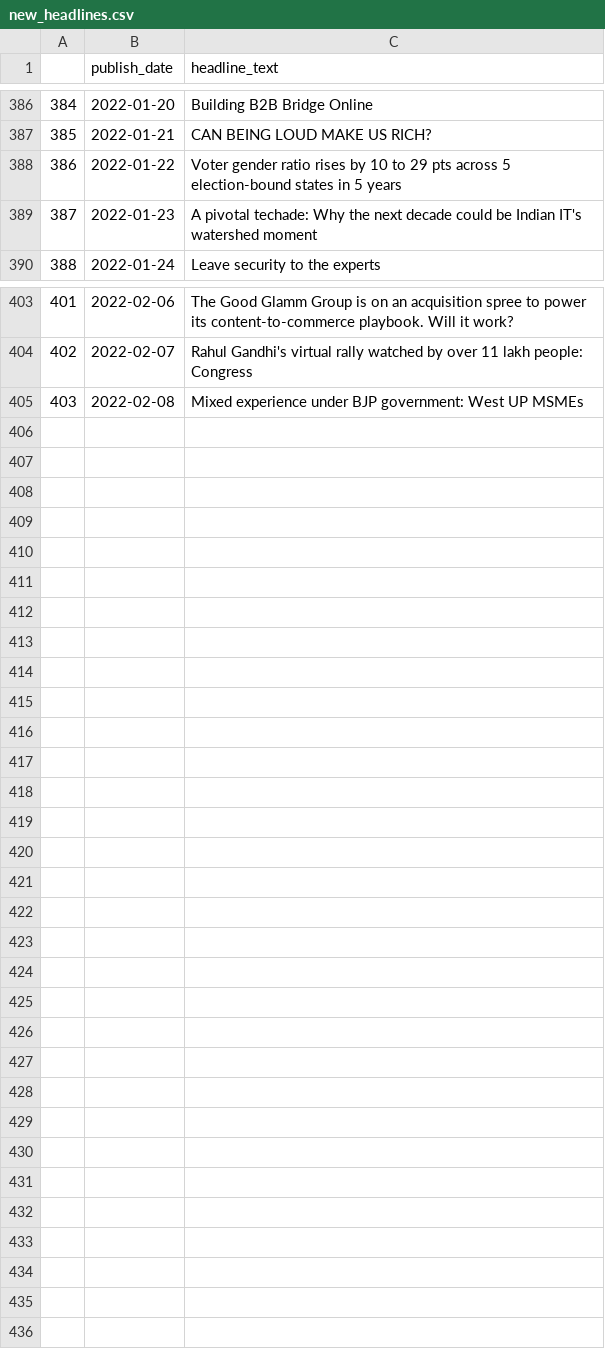
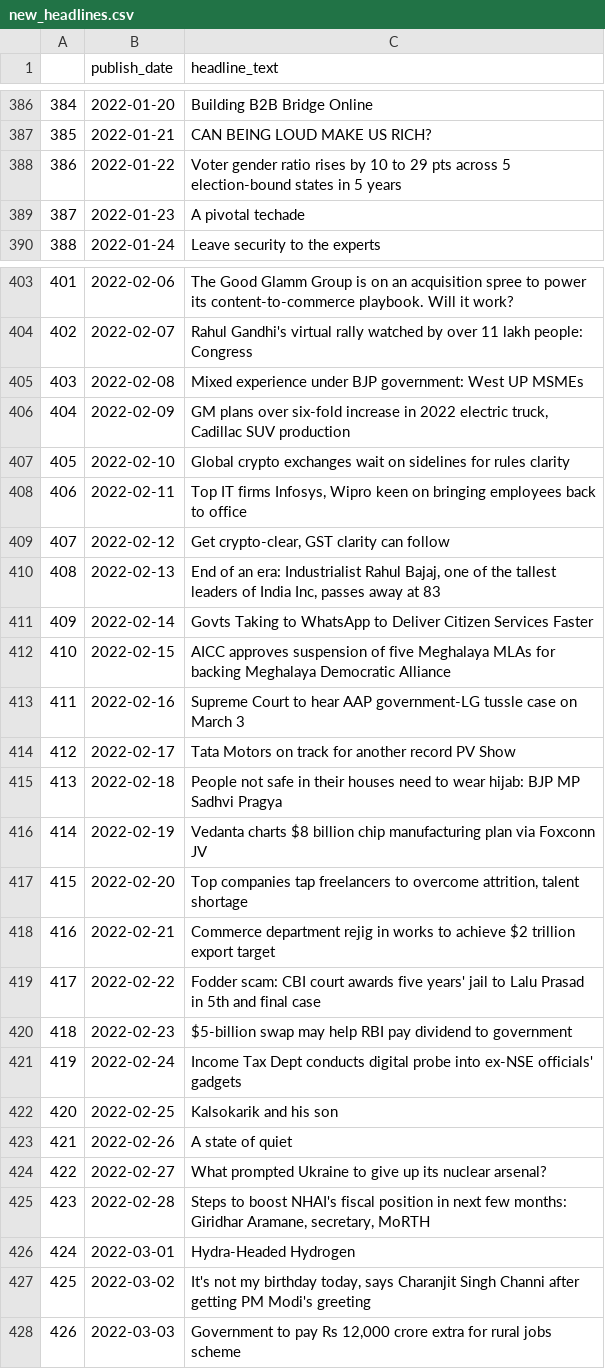
Before and after one commit to shashank524/Consultex, a CSV file: new_headlines.csv, drawn as a sheet; only a part is shown, gaps mark what is left out; the diff covers the shown part only.

```diff
--- a/new_headlines.csv
+++ b/new_headlines.csv
@@ -388,3 +388,3 @@
 386,2022-01-22,Voter gender ratio rises by 10 to 29 pts across 5 election-bound states in 5 years
-387,2022-01-23,A pivotal techade: Why the next decade could be Indian IT's watershed moment
+387,2022-01-23,A pivotal techade
 388,2022-01-24,Leave security to the experts
@@ -405 +405,24 @@
 403,2022-02-08,Mixed experience under BJP government: West UP MSMEs
+404,2022-02-09,"GM plans over six-fold increase in 2022 electric truck, Cadillac SUV production"
+405,2022-02-10,Global crypto exchanges wait on sidelines for rules clarity
+406,2022-02-11,"Top IT firms Infosys, Wipro keen on bringing employees back to office"
+407,2022-02-12,"Get crypto-clear, GST clarity can follow"
+408,2022-02-13,"End of an era: Industrialist Rahul Bajaj, one of the tallest leaders of India Inc, passes away at 83"
+409,2022-02-14,Govts Taking to WhatsApp to Deliver Citizen Services Faster
+410,2022-02-15,AICC approves suspension of five Meghalaya MLAs for backing Meghalaya Democratic Alliance
+411,2022-02-16,Supreme Court to hear AAP government-LG tussle case on March 3
+412,2022-02-17,Tata Motors on track for another record PV Show
+413,2022-02-18,People not safe in their houses need to wear hijab: BJP MP Sadhvi Pragya
+414,2022-02-19,Vedanta charts $8 billion chip manufacturing plan via Foxconn JV
+415,2022-02-20,"Top companies tap freelancers to overcome attrition, talent shortage"
+416,2022-02-21,Commerce department rejig in works to achieve $2 trillion export target
+417,2022-02-22,Fodder scam: CBI court awards five years' jail to Lalu Prasad in 5th and final case
+418,2022-02-23,$5-billion swap may help RBI pay dividend to government
+419,2022-02-24,Income Tax Dept conducts digital probe into ex-NSE officials' gadgets
+420,2022-02-25,Kalsokarik and his son
+421,2022-02-26,A state of quiet
+422,2022-02-27,What prompted Ukraine to give up its nuclear arsenal?
+423,2022-02-28,"Steps to boost NHAI's fiscal position in next few months: Giridhar Aramane, secretary, MoRTH"
+424,2022-03-01,Hydra-Headed Hydrogen
+425,2022-03-02,"It's not my birthday today, says Charanjit Singh Channi after getting PM Modi's greeting"
+426,2022-03-03,"Government to pay Rs 12,000 crore extra for rural jobs scheme"
```
Also changed, not shown: 1 edited cell elsewhere in this file, ^BSESN.csv, ^NSEI.csv.
